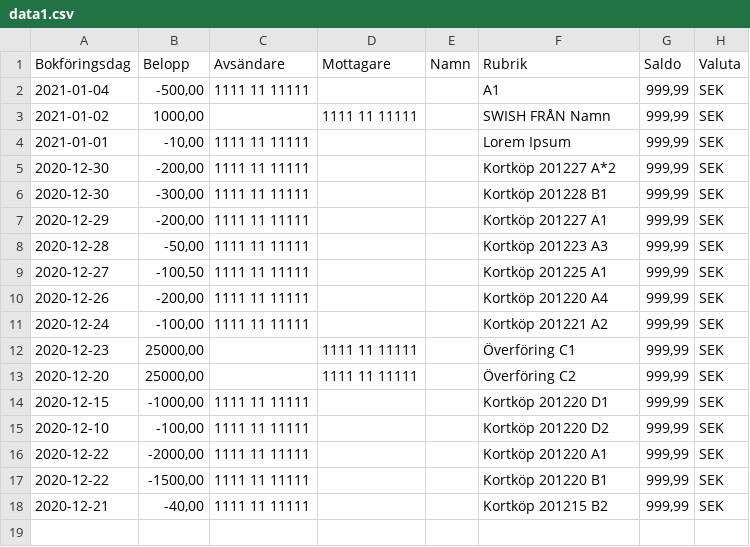
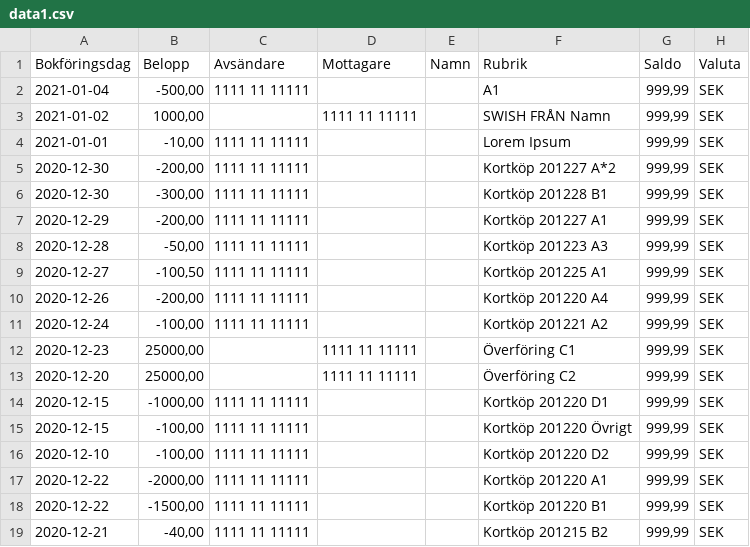
Before and after one commit to patello/homeplotter, a CSV file: example_data/data1.csv, drawn as a sheet.

Commit message:
Made it possible to filter tags with a list

```diff
--- a/example_data/data1.csv
+++ b/example_data/data1.csv
@@ -14,2 +14,3 @@ Bokföringsdag;Belopp;Avsändare;Mottagare;Namn;Rubrik;Saldo;Valuta
 2020-12-15;-1000,00;1111 11 11111;;;Kortköp 201220 D1;999,99;SEK
+2020-12-15;-100,00;1111 11 11111;;;Kortköp 201220 Övrigt;999,99;SEK
 2020-12-10;-100,00;1111 11 11111;;;Kortköp 201220 D2;999,99;SEK
```
Also changed, not shown: 3 other files.
